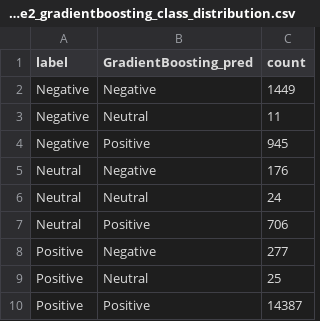
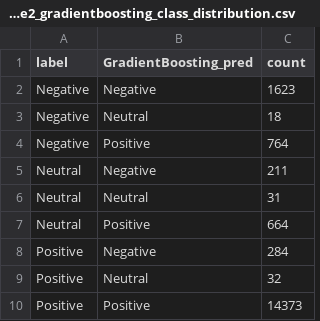
Before and after one commit to Hans-Randy/sentiment-analysis-amazon-appliance-reviews, a CSV file: outputs/tables/phase2_gradientboosting_class_distribution.csv, drawn as a sheet.

Commit message:
Improve GB hyperparameters and add outputs

```diff
--- a/outputs/tables/phase2_gradientboosting_class_distribution.csv
+++ b/outputs/tables/phase2_gradientboosting_class_distribution.csv
@@ -1,10 +1,10 @@
 label,GradientBoosting_pred,count
-Negative,Negative,1449
-Negative,Neutral,11
-Negative,Positive,945
-Neutral,Negative,176
-Neutral,Neutral,24
-Neutral,Positive,706
-Positive,Negative,277
-Positive,Neutral,25
-Positive,Positive,14387
+Negative,Negative,1623
+Negative,Neutral,18
+Negative,Positive,764
+Neutral,Negative,211
+Neutral,Neutral,31
+Neutral,Positive,664
+Positive,Negative,284
+Positive,Neutral,32
+Positive,Positive,14373
```
Also changed, not shown: 4 other files.
